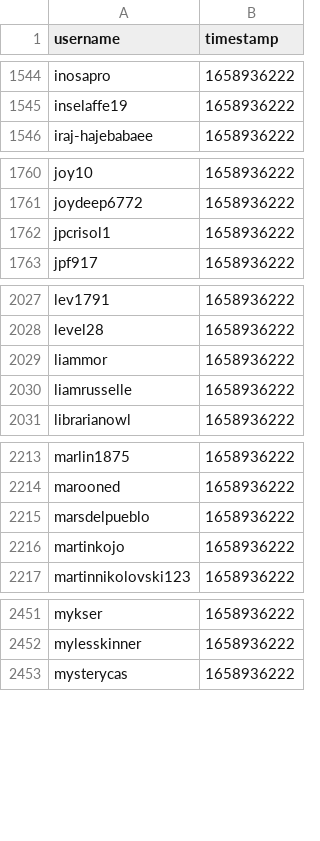
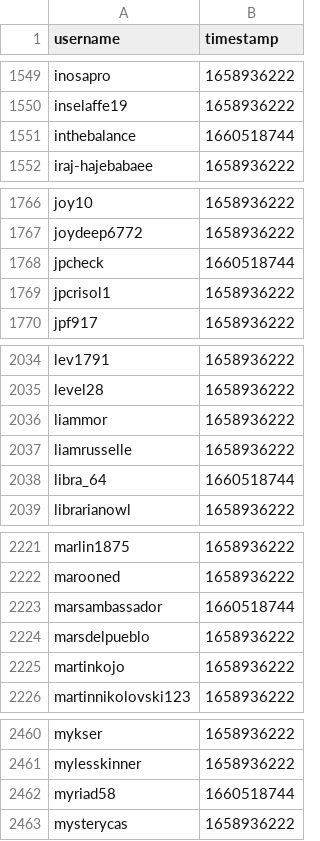
Before and after one commit to Sootopolis/tgbe-tools, a CSV file: invited.csv, drawn as a sheet; only a part is shown, gaps mark what is left out; the diff covers the shown part only; the diff names each change by its address in the sheet, - before the commit and + after, or states it on an @@ line.

```diff
--- a/invited.csv
+++ b/invited.csv
+row 1551: inthebalance | 1660518744
+row 1768: jpcheck | 1660518744
+row 2038: libra_64 | 1660518744
+row 2223: marsambassador | 1660518744
+row 2462: myriad58 | 1660518744
```
Also changed, not shown: 13 added rows elsewhere in this file, members.csv.
